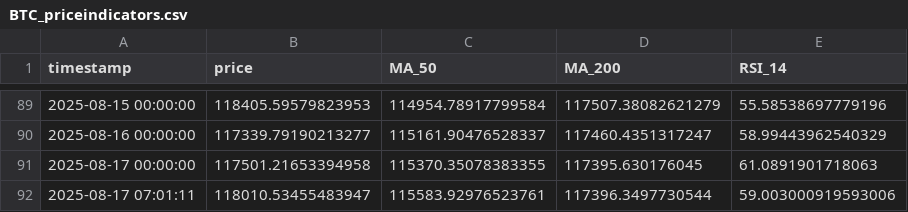
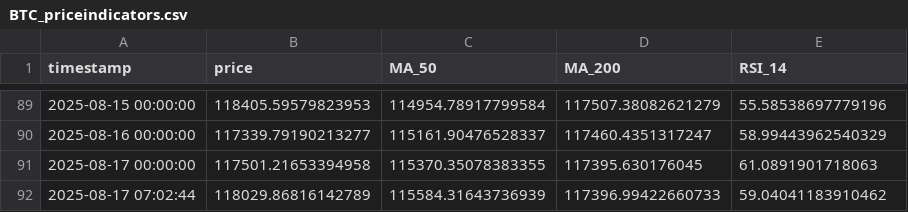
Before and after one commit to Fedric-Reform/MarketDataResearch, a CSV file: BTC_priceindicators.csv, drawn as a sheet; only a part is shown, gaps mark what is left out; removed rows and columns are numbered as before the commit, all else as after; the diff names each change by its address in the sheet, - before the commit and + after, or states it on an @@ line.

```diff
--- a/BTC_priceindicators.csv
+++ b/BTC_priceindicators.csv
-row 92: 2025-08-17 07:01:11 | 118010.53455483947 | 115583.92976523761 | 117396.3497730544 | 59.003000919593006
+row 92: 2025-08-17 07:02:44 | 118029.86816142789 | 115584.31643736939 | 117396.99422660733 | 59.04041183910462
```
Also changed, not shown: ETH_priceindicators.csv.
